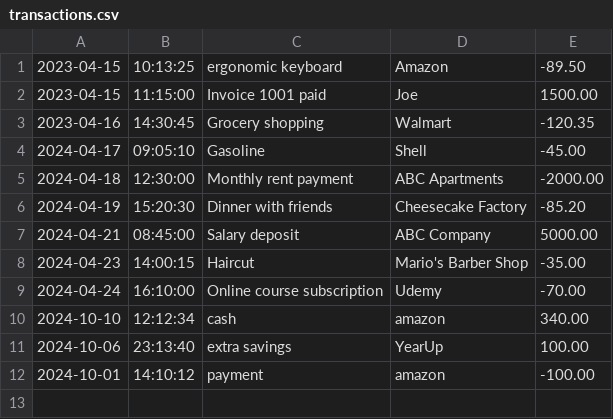
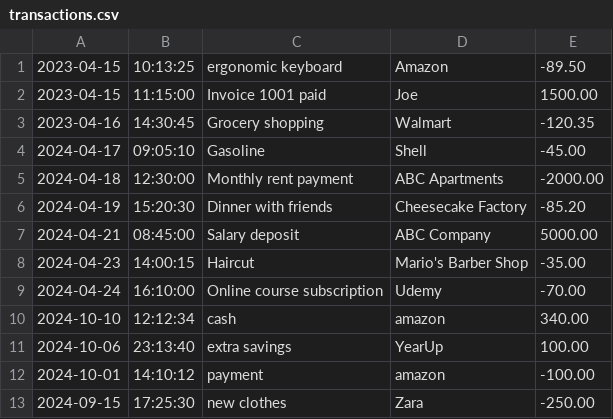
Before and after one commit to KoshkinaKate/FinancialTracker, a CSV file: transactions.csv, drawn as a sheet.

Commit message:
Completed filterTransactionsByDate function + Month to Date switch case

```diff
--- a/transactions.csv
+++ b/transactions.csv
@@ -12 +12,2 @@
 2024-10-01|14:10:12|payment|amazon|-100.00
+2024-09-15|17:25:30|new clothes|Zara|-250.00
```
Also changed, not shown: 1 other file.
